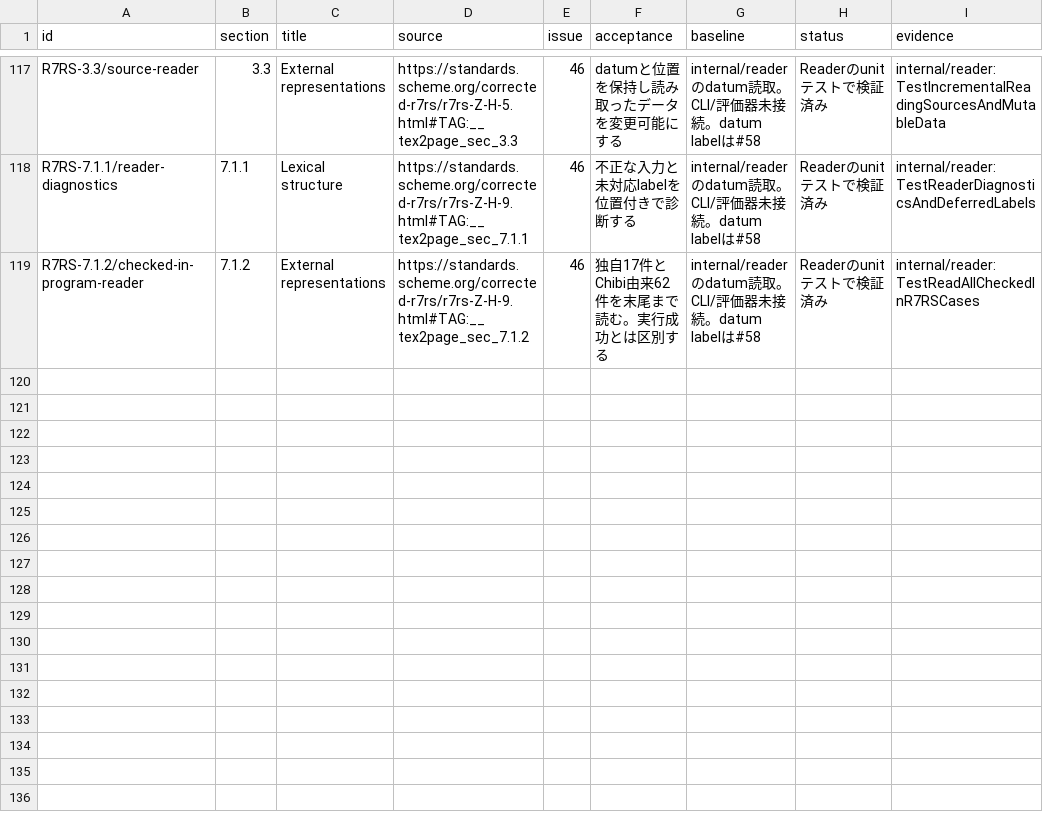
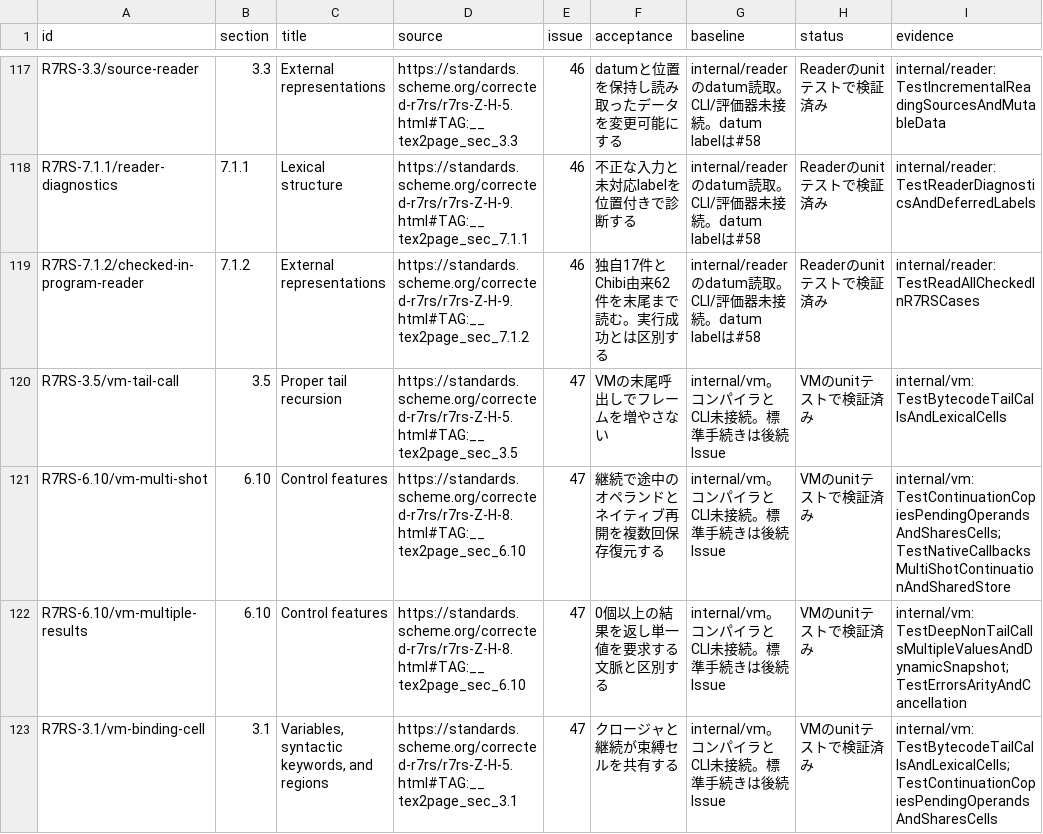
Before and after one commit to 0x6d61/guri, a CSV file: docs/r7rs/requirements.csv, drawn as a sheet; only a part is shown, gaps mark what is left out; the diff names each change by its address in the sheet, - before the commit and + after, or states it on an @@ line.

Commit message:
feat: add bytecode VM with explicit continuations (#47)

```diff
--- a/docs/r7rs/requirements.csv
+++ b/docs/r7rs/requirements.csv
+row 120: R7RS-3.5/vm-tail-call | 3.5 | Proper tail recursion | https://standards.scheme.org/corrected-r7rs/r7rs-Z-H-5.html#TAG:__tex2page_sec_3.5 | 47 | VMの末尾呼出しでフレームを増やさない | internal/vm。コンパイラとCLI未接続。標準手続きは後続Issue | VMのunitテストで検証済み | internal/vm: TestBytecodeTailCallsAndLexicalCells
+row 121: R7RS-6.10/vm-multi-shot | 6.10 | Control features | https://standards.scheme.org/corrected-r7rs/r7rs-Z-H-8.html#TAG:__tex2page_sec_6.10 | 47 | 継続で途中のオペランドとネイティブ再開を複数回保存復元する | internal/vm。コンパイラとCLI未接続。標準手続きは後続Issue | VMのunitテストで検証済み | internal/vm: TestContinuationCopiesPendingOperandsAndSharesCells;TestNativeCallbacksMultiShotContinuationAndSharedStore
+row 122: R7RS-6.10/vm-multiple-results | 6.10 | Control features | https://standards.scheme.org/corrected-r7rs/r7rs-Z-H-8.html#TAG:__tex2page_sec_6.10 | 47 | 0個以上の結果を返し単一値を要求する文脈と区別する | internal/vm。コンパイラとCLI未接続。標準手続きは後続Issue | VMのunitテストで検証済み | internal/vm: TestDeepNonTailCallsMultipleValuesAndDynamicSnapshot;TestErrorsArityAndCancellation
+row 123: R7RS-3.1/vm-binding-cell | 3.1 | Variables, syntactic keywords, and regions | https://standards.scheme.org/corrected-r7rs/r7rs-Z-H-5.html#TAG:__tex2page_sec_3.1 | 47 | クロージャと継続が束縛セルを共有する | internal/vm。コンパイラとCLI未接続。標準手続きは後続Issue | VMのunitテストで検証済み | internal/vm: TestBytecodeTailCallsAndLexicalCells;TestContinuationCopiesPendingOperandsAndSharesCells
```
Also changed, not shown: 10 other files.
